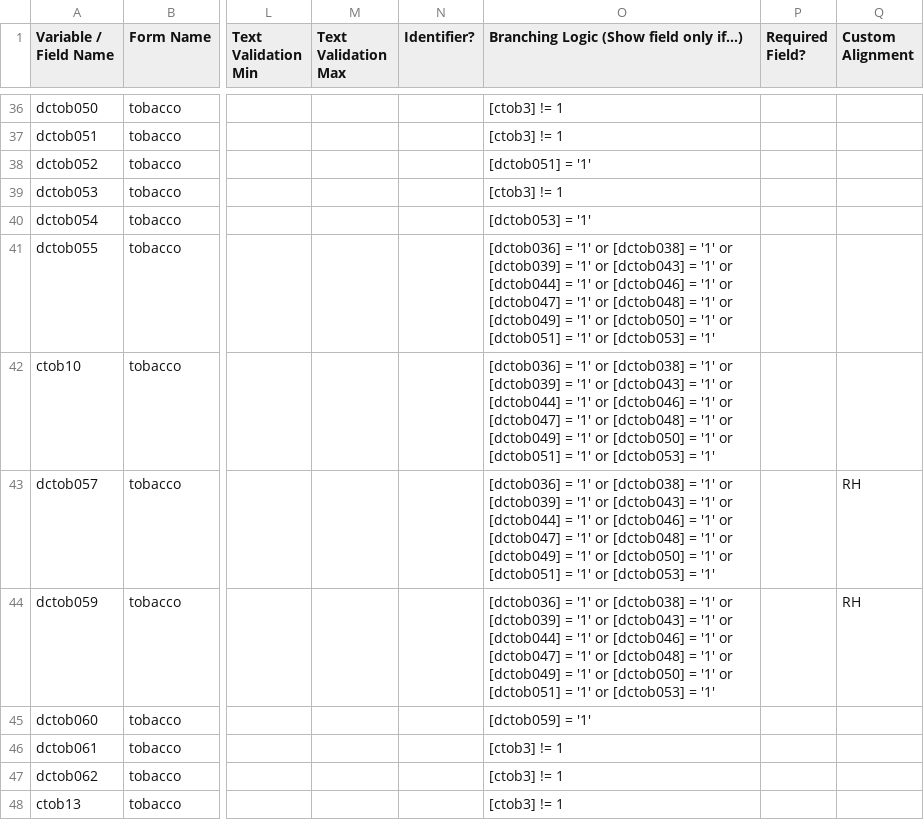
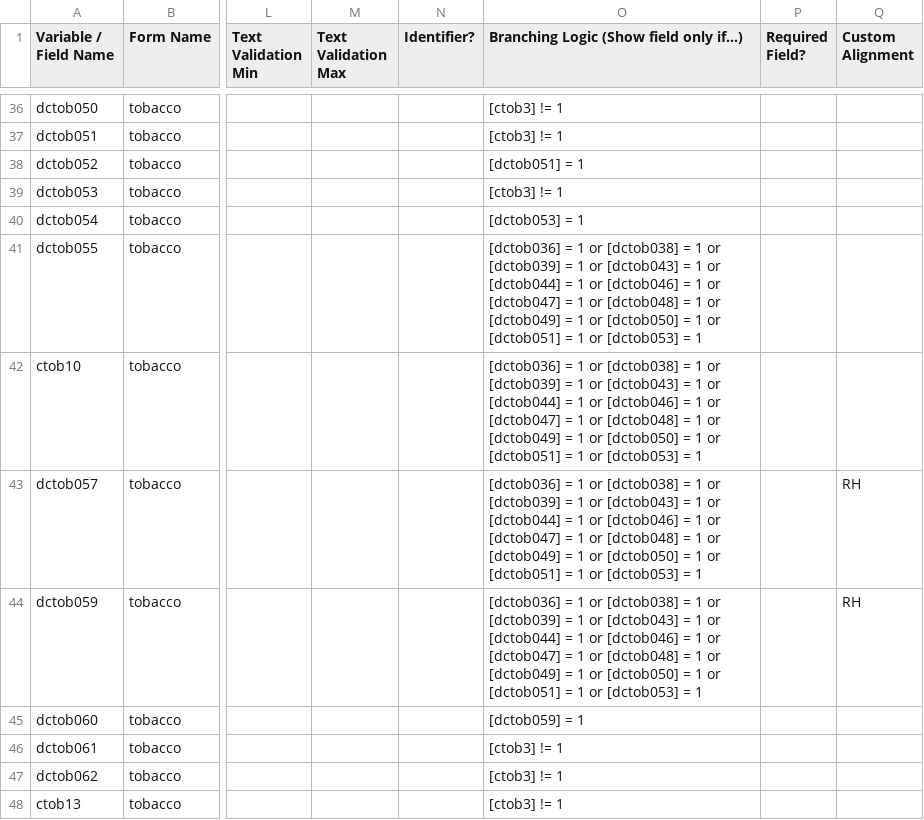
Before and after one commit to hotavocado/KSADS-tobacco, a CSV file: data_dic.csv, drawn as a sheet; only a part is shown, gaps mark what is left out; the diff covers the shown part only; the diff names each change by its address in the sheet, - before the commit and + after, or states it on an @@ line.

```diff
--- a/data_dic.csv
+++ b/data_dic.csv
-O38: [dctob051] = '1'
+O38: [dctob051] = 1
-O40: [dctob053] = '1'
+O40: [dctob053] = 1
-O41:O44: [dctob036] = '1' or [dctob038] = '1' or [dctob039] = '1' or [dctob043] = '1' or [dctob044] = '1' or [dctob046] = '1' or [dctob047] = '1' or [dctob048] = '1' or [dctob049] = '1' or [dctob050] = '1' or [dctob051] = '1' or [dctob053] = '1'
+O41:O44: [dctob036] = 1 or [dctob038] = 1 or [dctob039] = 1 or [dctob043] = 1 or [dctob044] = 1 or [dctob046] = 1 or [dctob047] = 1 or [dctob048] = 1 or [dctob049] = 1 or [dctob050] = 1 or [dctob051] = 1 or [dctob053] = 1
-O45: [dctob059] = '1'
+O45: [dctob059] = 1
```
Also changed, not shown: 34 edited cells elsewhere in this file, 1 other file.
